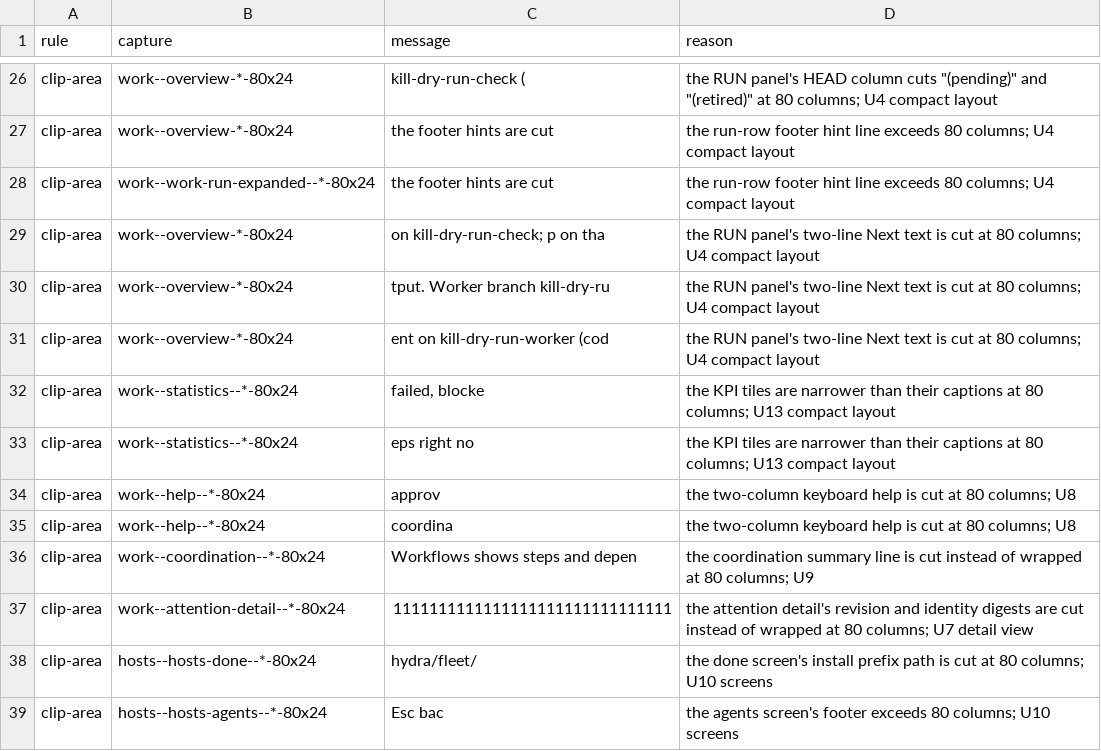
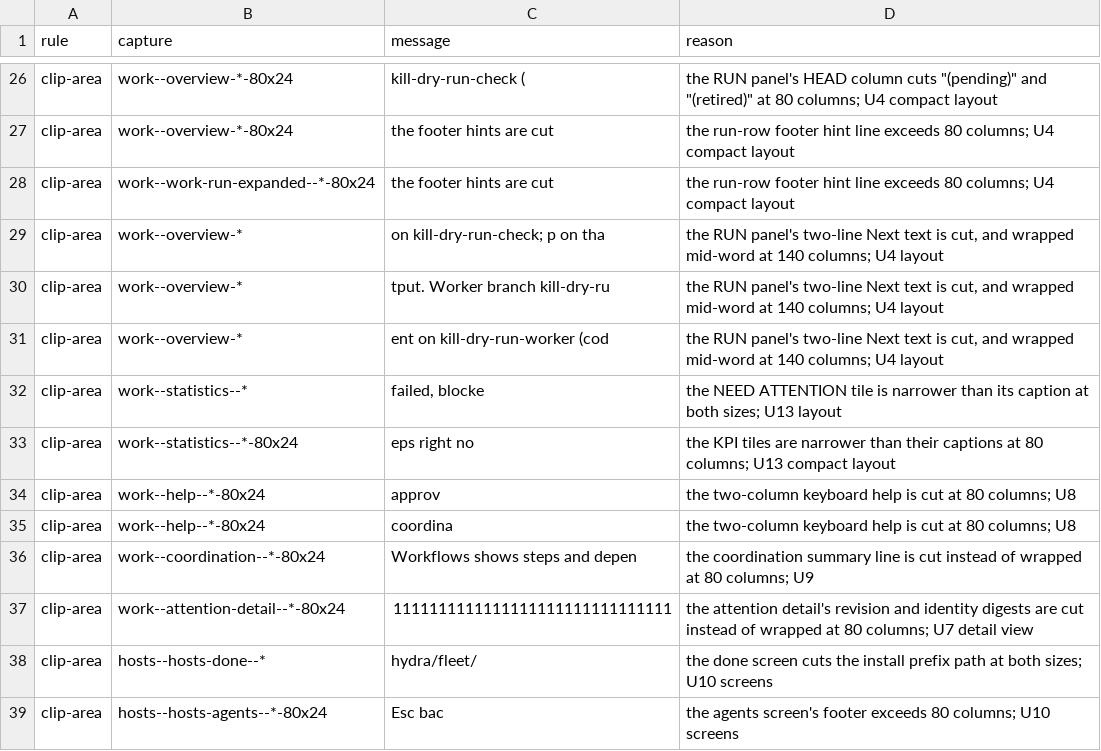
Before and after one commit to Someblueman/hydra, a TSV file: scripts/visual_review/lint-known.tsv, drawn as a sheet; only a part is shown, gaps mark what is left out.

```diff
--- a/scripts/visual_review/lint-known.tsv
+++ b/scripts/visual_review/lint-known.tsv
@@ -28,6 +28,6 @@ clip-area	work--overview-*-80x24	the footer hints are cut	the run-row footer hin
 clip-area	work--work-run-expanded--*-80x24	the footer hints are cut	the run-row footer hint line exceeds 80 columns; U4 compact layout
-clip-area	work--overview-*-80x24	on kill-dry-run-check; p on tha	the RUN panel's two-line Next text is cut at 80 columns; U4 compact layout
-clip-area	work--overview-*-80x24	tput. Worker branch kill-dry-ru	the RUN panel's two-line Next text is cut at 80 columns; U4 compact layout
-clip-area	work--overview-*-80x24	ent on kill-dry-run-worker (cod	the RUN panel's two-line Next text is cut at 80 columns; U4 compact layout
-clip-area	work--statistics--*-80x24	failed, blocke	the KPI tiles are narrower than their captions at 80 columns; U13 compact layout
+clip-area	work--overview-*	on kill-dry-run-check; p on tha	the RUN panel's two-line Next text is cut, and wrapped mid-word at 140 columns; U4 layout
+clip-area	work--overview-*	tput. Worker branch kill-dry-ru	the RUN panel's two-line Next text is cut, and wrapped mid-word at 140 columns; U4 layout
+clip-area	work--overview-*	ent on kill-dry-run-worker (cod	the RUN panel's two-line Next text is cut, and wrapped mid-word at 140 columns; U4 layout
+clip-area	work--statistics--*	failed, blocke	the NEED ATTENTION tile is narrower than its caption at both sizes; U13 layout
 clip-area	work--statistics--*-80x24	eps right no	the KPI tiles are narrower than their captions at 80 columns; U13 compact layout
@@ -37,3 +37,3 @@ clip-area	work--coordination--*-80x24	Workflows shows steps and depen	the coordi
 clip-area	work--attention-detail--*-80x24	1111111111111111111111111111111	the attention detail's revision and identity digests are cut instead of wrapped at 80 columns; U7 detail view
-clip-area	hosts--hosts-done--*-80x24	hydra/fleet/	the done screen's install prefix path is cut at 80 columns; U10 screens
+clip-area	hosts--hosts-done--*	hydra/fleet/	the done screen cuts the install prefix path at both sizes; U10 screens
 clip-area	hosts--hosts-agents--*-80x24	Esc bac	the agents screen's footer exceeds 80 columns; U10 screens
```
